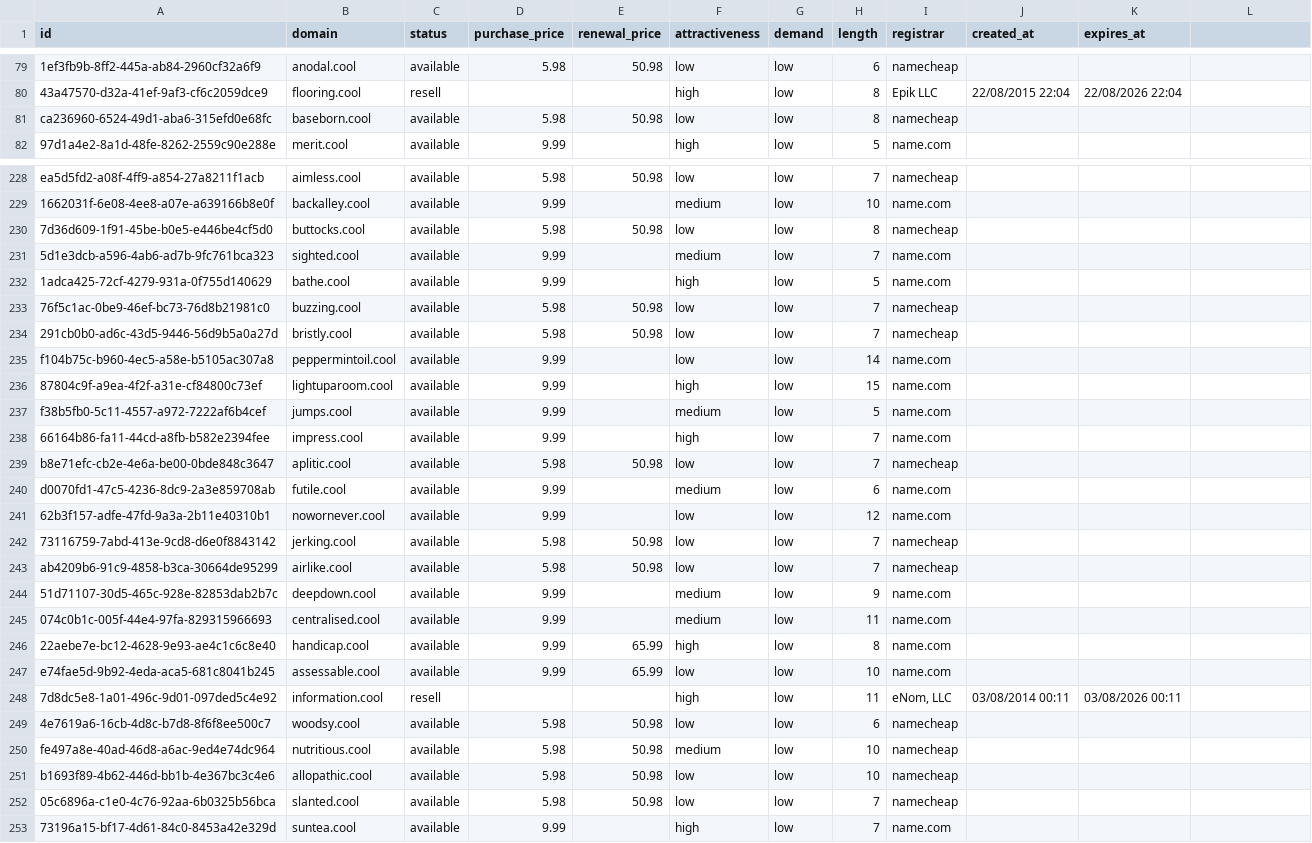
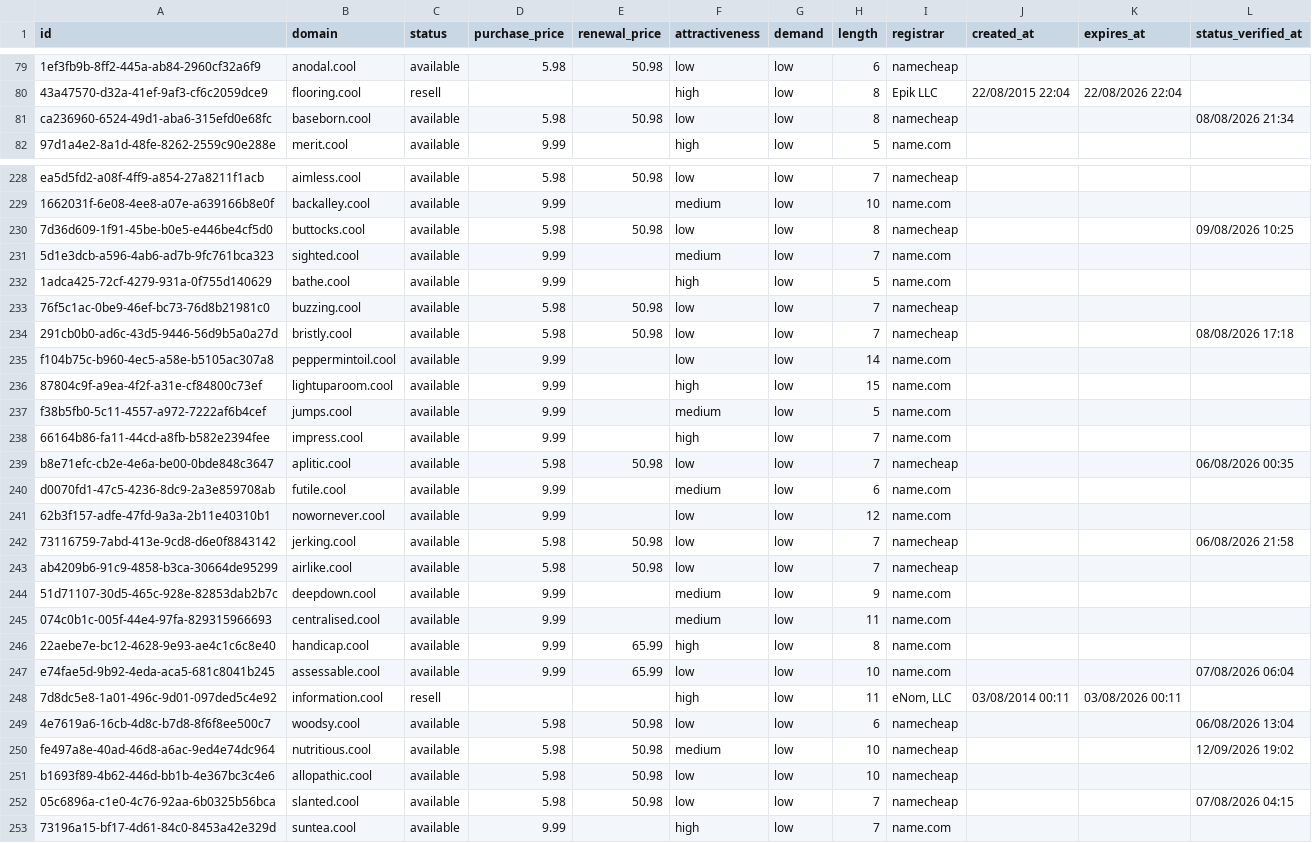
Before and after one commit to UniqueDomains/cool-oneword-domains, a CSV file: cool.csv, drawn as a sheet; only a part is shown, gaps mark what is left out; the diff covers the shown part only; the diff names each change by its address in the sheet, - before the commit and + after, or states it on an @@ line.

Commit message:
Domains update

```diff
--- a/cool.csv
+++ b/cool.csv
-L1: (empty)
+L1: status_verified_at
-L81 (status_verified_at): (empty)
+L81 (status_verified_at): 08/08/2026 21:34
-L230 (status_verified_at): (empty)
+L230 (status_verified_at): 09/08/2026 10:25
-L234 (status_verified_at): (empty)
+L234 (status_verified_at): 08/08/2026 17:18
-L239 (status_verified_at): (empty)
+L239 (status_verified_at): 06/08/2026 00:35
-L242 (status_verified_at): (empty)
+L242 (status_verified_at): 06/08/2026 21:58
-L247 (status_verified_at): (empty)
+L247 (status_verified_at): 07/08/2026 06:04
-L249 (status_verified_at): (empty)
+L249 (status_verified_at): 06/08/2026 13:04
-L250 (status_verified_at): (empty)
+L250 (status_verified_at): 12/09/2026 19:02
-L252 (status_verified_at): (empty)
+L252 (status_verified_at): 07/08/2026 04:15
```
Also changed, not shown: 116 edited cells elsewhere in this file, 6 other files.
